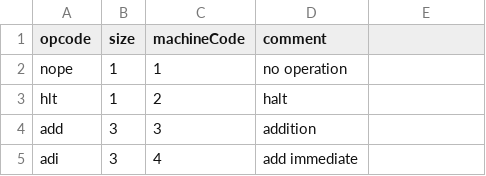
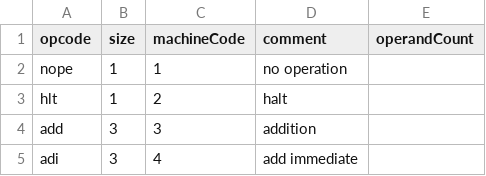
Before and after one commit to rithikrathan/Ra8_prototype, a CSV file: tools/compiler/assembler/data/instructionSet.csv, drawn as a sheet; only a part is shown; the diff names each change by its address in the sheet, - before the commit and + after, or states it on an @@ line.

```diff
--- a/tools/compiler/assembler/data/instructionSet.csv
+++ b/tools/compiler/assembler/data/instructionSet.csv
-E1: (empty)
+E1: operandCount
```
Also changed, not shown: 7 other files.
